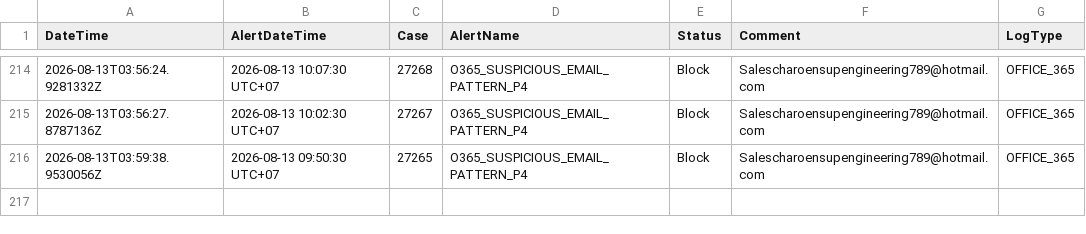
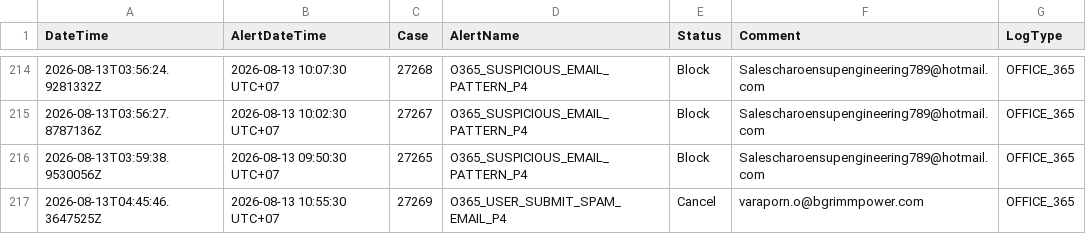
Before and after one commit to BGRIMM-GitHub/cybersec-ioc, a CSV file: case_status.csv, drawn as a sheet; only a part is shown, gaps mark what is left out; the diff names each change by its address in the sheet, - before the commit and + after, or states it on an @@ line.

Commit message:
Case 27269 update status

```diff
--- a/case_status.csv
+++ b/case_status.csv
+row 217: 2026-08-13T04:45:46.3647525Z | 2026-08-13 10:55:30 UTC+07 | 27269 | O365_USER_SUBMIT_SPAM_EMAIL_P4 | Cancel | varaporn.o@bgrimmpower.com | OFFICE_365
```
